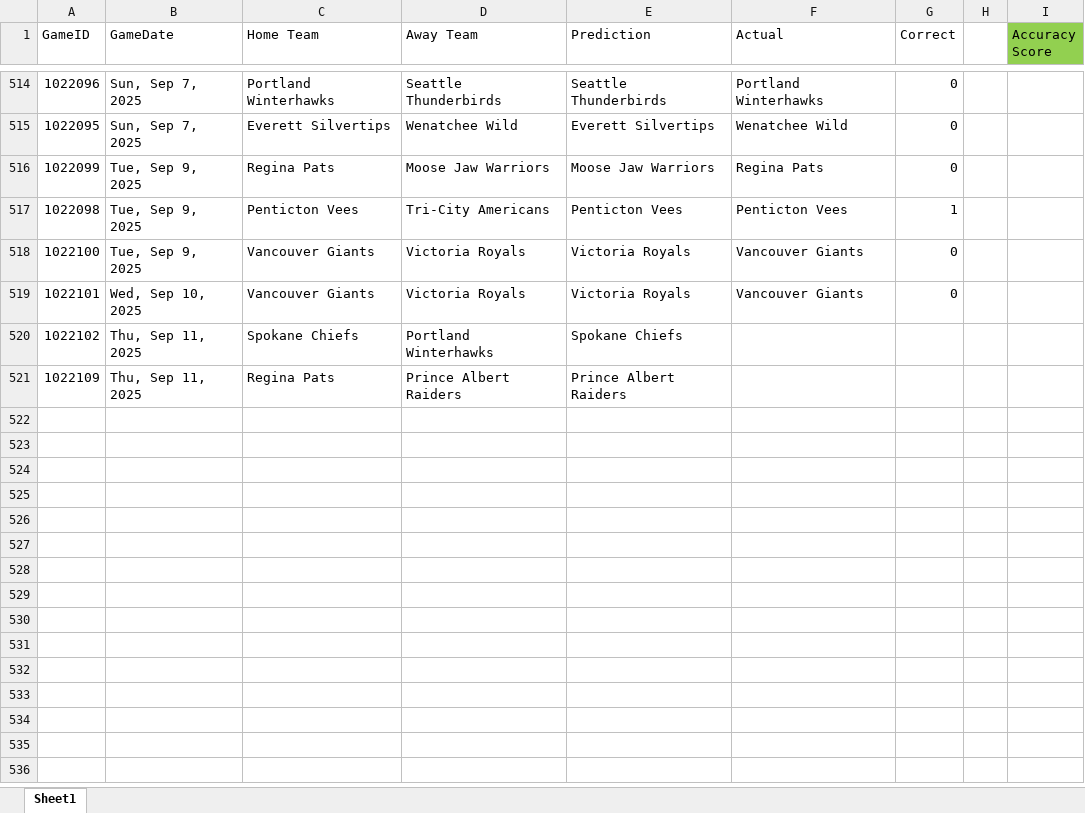
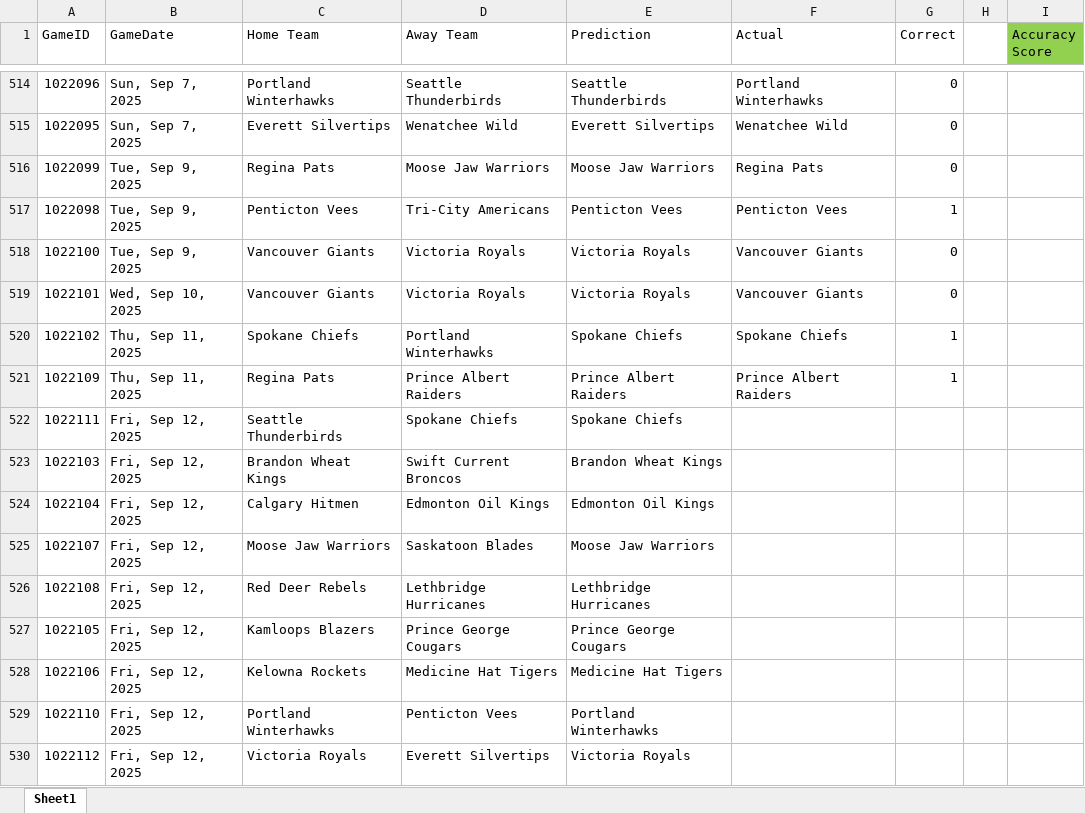
Before and after one commit to caleb-stewart/WHL-Game-Predictor, an Excel workbook: prediction_record.xlsx, sheet Sheet1, drawn as a sheet; only a part is shown, gaps mark what is left out; values as stored, in another font and other column widths than the file's, no borders; the diff names each change by its address in the sheet, - before the commit and + after, or states it on an @@ line.

```diff
--- a/prediction_record.xlsx (sheet Sheet1)
+++ b/prediction_record.xlsx (sheet Sheet1)
-F520 (Actual): (empty)
+F520 (Actual): Spokane Chiefs
-G520:G521 (Correct): (empty)
+G520:G521 (Correct): 1
-F521 (Actual): (empty)
+F521 (Actual): Prince Albert Raiders
+row 522: 1022111 | Fri, Sep 12, 2025 | Seattle Thunderbirds | Spokane Chiefs | Spokane Chiefs
+row 523: 1022103 | Fri, Sep 12, 2025 | Brandon Wheat Kings | Swift Current Broncos | Brandon Wheat Kings
+row 524: 1022104 | Fri, Sep 12, 2025 | Calgary Hitmen | Edmonton Oil Kings | Edmonton Oil Kings
+row 525: 1022107 | Fri, Sep 12, 2025 | Moose Jaw Warriors | Saskatoon Blades | Moose Jaw Warriors
+row 526: 1022108 | Fri, Sep 12, 2025 | Red Deer Rebels | Lethbridge Hurricanes | Lethbridge Hurricanes
+row 527: 1022105 | Fri, Sep 12, 2025 | Kamloops Blazers | Prince George Cougars | Prince George Cougars
+row 528: 1022106 | Fri, Sep 12, 2025 | Kelowna Rockets | Medicine Hat Tigers | Medicine Hat Tigers
+row 529: 1022110 | Fri, Sep 12, 2025 | Portland Winterhawks | Penticton Vees | Portland Winterhawks
+row 530: 1022112 | Fri, Sep 12, 2025 | Victoria Royals | Everett Silvertips | Victoria Royals
```
Also changed, not shown: 2 other files.
